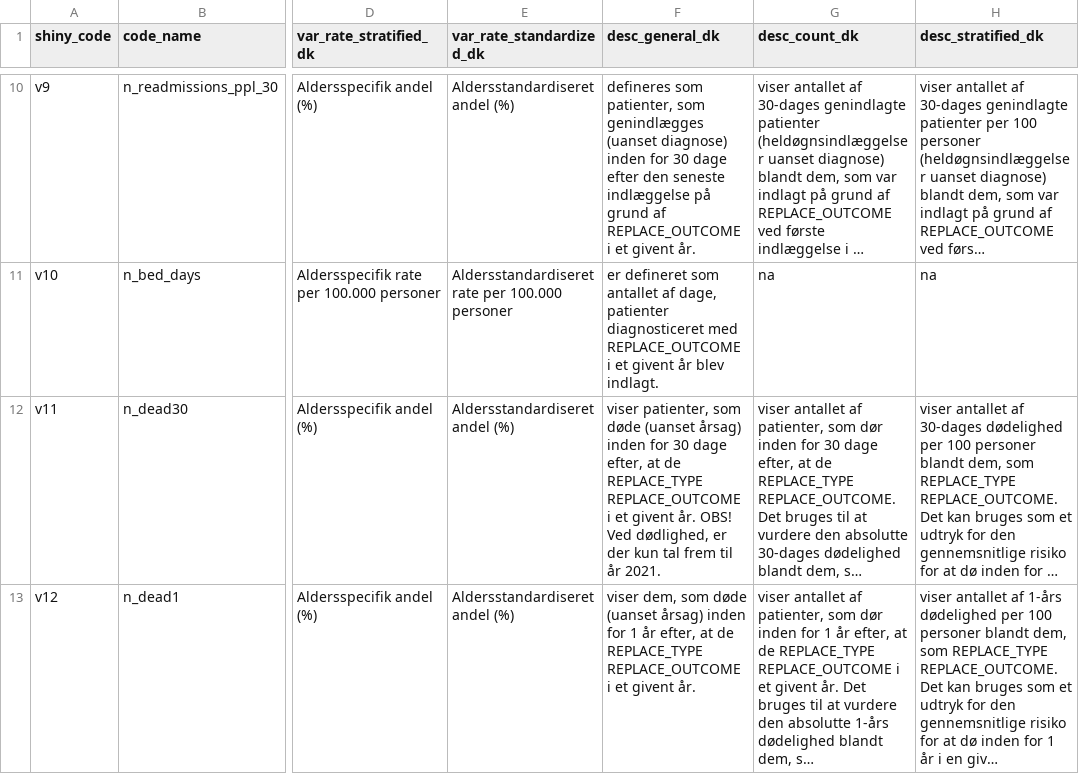
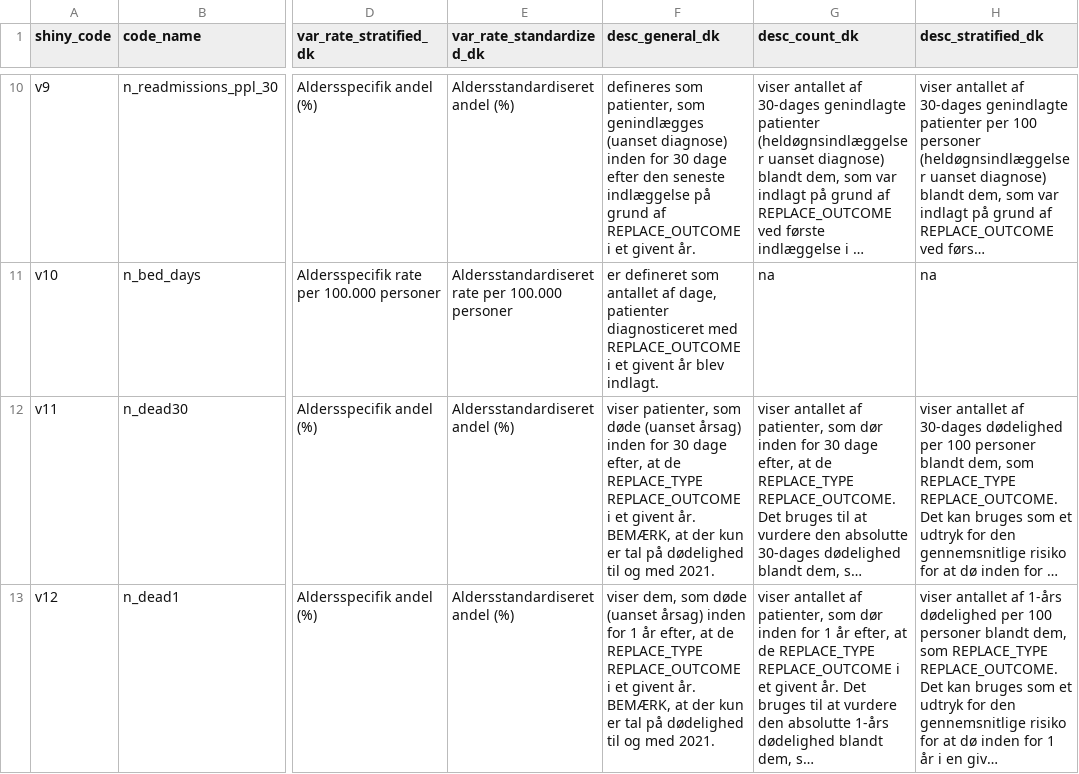
Before and after one commit to HF-Research/ht2, a CSV file: input_ui_text/variable_ui.csv, drawn as a sheet; only a part is shown, gaps mark what is left out; long unchanged cells end in …; the diff covers the shown part only; the diff names each change by its address in the sheet, - before the commit and + after, or states it on an @@ line.

Commit message:
BEMÆRK, at der kun er tal på dødelighed til og med 2021.

```diff
--- a/input_ui_text/variable_ui.csv
+++ b/input_ui_text/variable_ui.csv
-F12 (desc_general_dk): …givent år. OBS! Ved dødlighed, er der kun tal frem til år 2021.
+F12 (desc_general_dk): …givent år. BEMÆRK, at der kun er tal på dødelighed til og med 2021.
-F13 (desc_general_dk): …givent år.
+F13 (desc_general_dk): …givent år. BEMÆRK, at der kun er tal på dødelighed til og med 2021.
```
Also changed, not shown: 1 edited cell elsewhere in this file.
